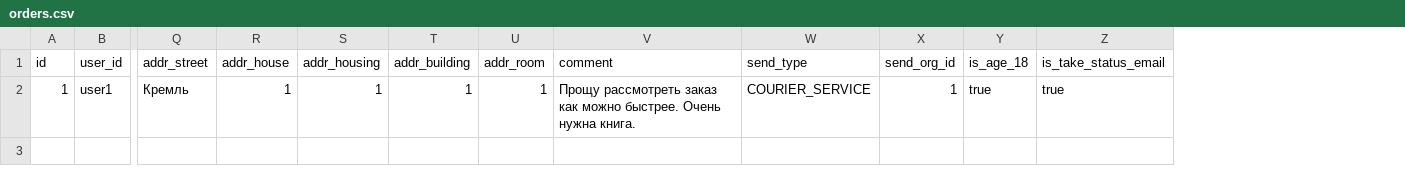
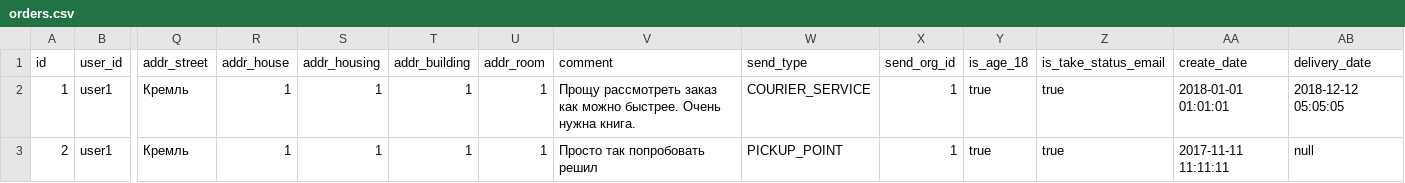
Before and after one commit to tuxoft/java-book-shop-server, a CSV file: src/main/resources/liquibase/data/orders.csv, drawn as a sheet; only a part is shown, gaps mark what is left out; rows hold the shown columns only; the diff names each change by its address in the sheet, - before the commit and + after, or states it on an @@ line.

```diff
--- a/src/main/resources/liquibase/data/orders.csv
+++ b/src/main/resources/liquibase/data/orders.csv
+column AA (create_date), row 2: 2018-01-01 01:01:01
+column AB (delivery_date), row 2: 2018-12-12 05:05:05
+row 3: 2 | user1 | Кремль | 1 | 1 | 1 | 1 | Просто так попробовать решил | PICKUP_POINT | 1 | true | true | 2017-11-11 11:11:11 | null
```
Also changed, not shown: 10 other files.
